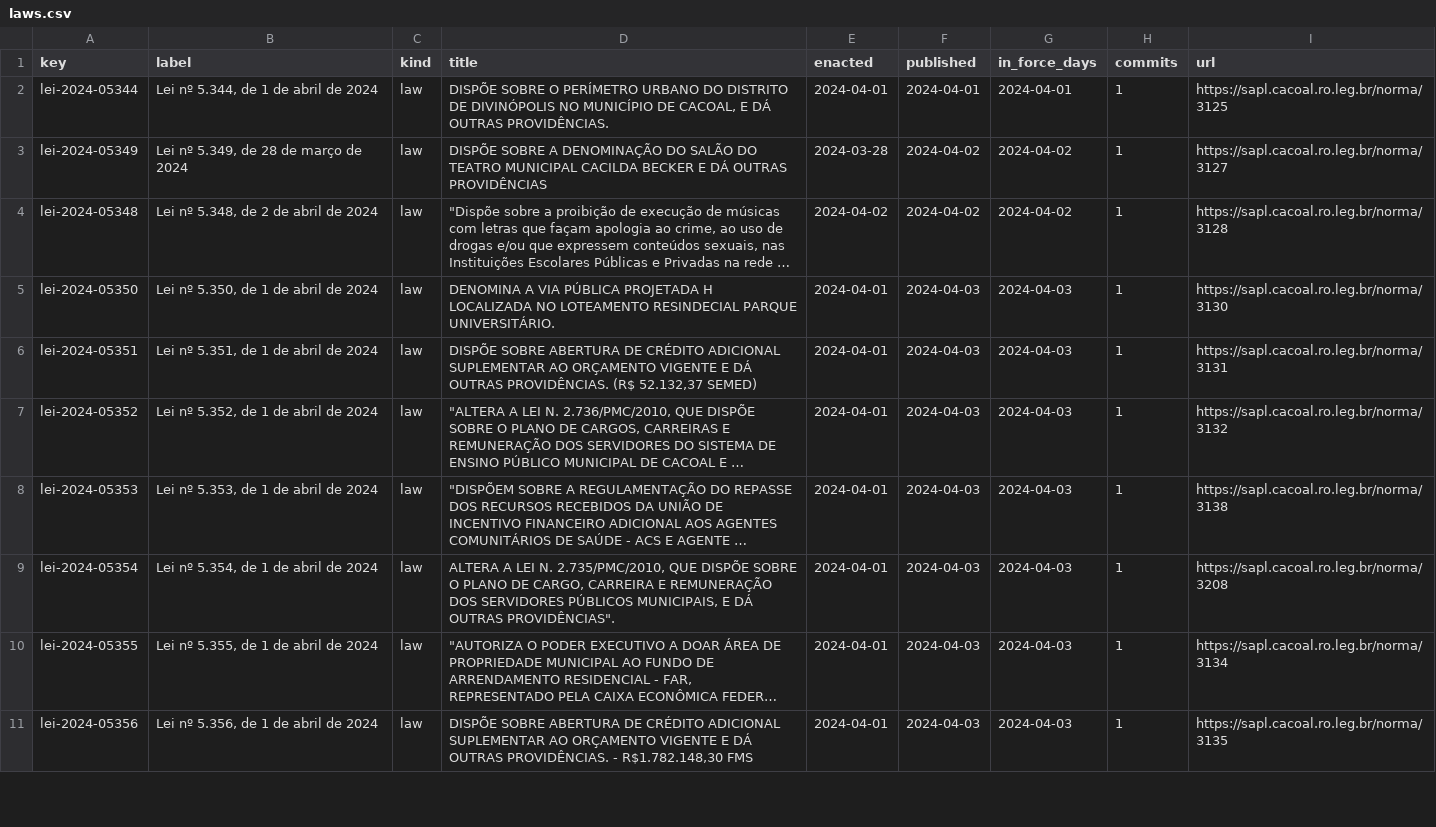
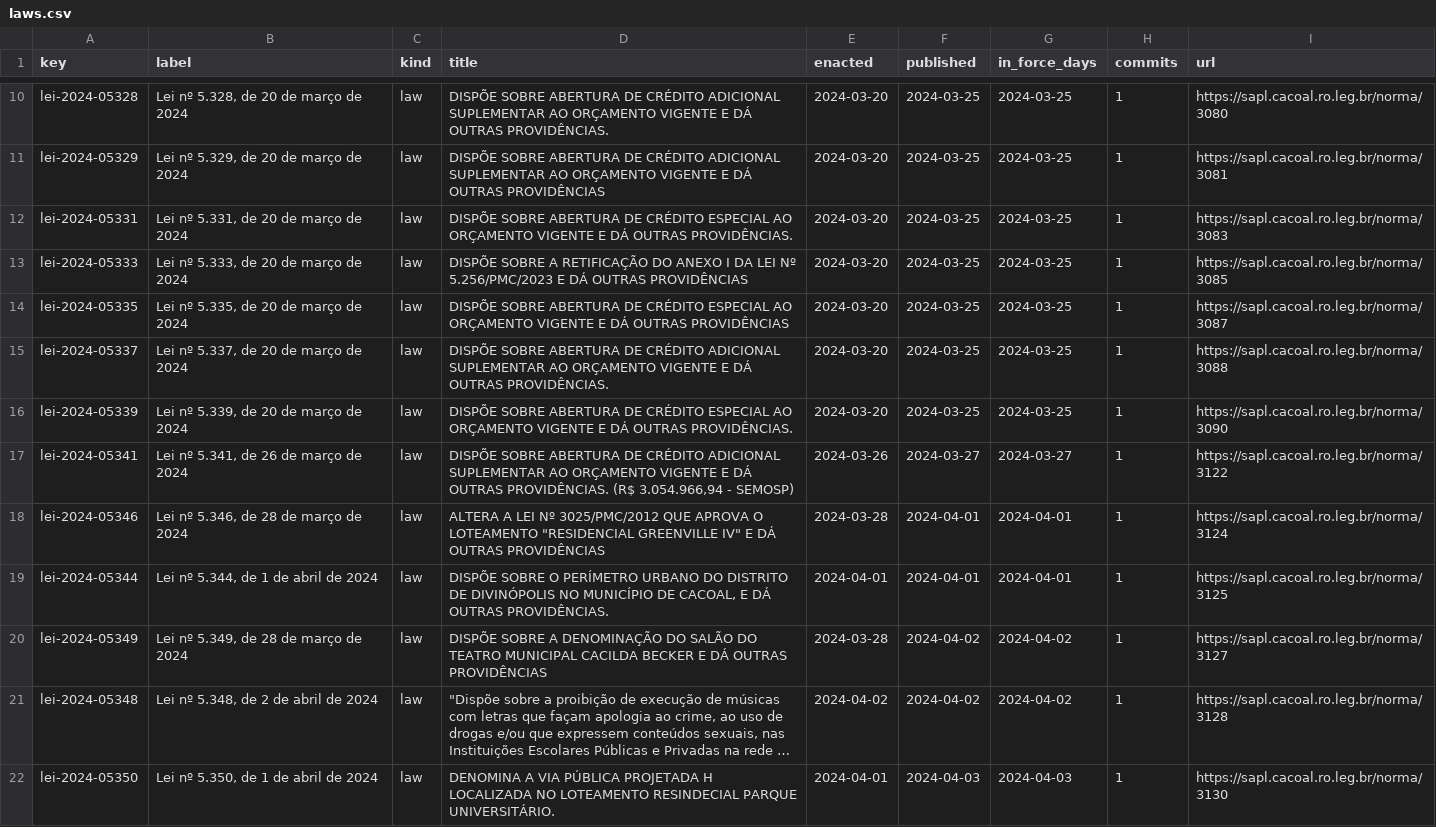
Before and after one commit to lexifina/brazil-cacoal-city-law, a CSV file: data/laws.csv, drawn as a sheet; only a part is shown, gaps mark what is left out; the shorter side is filled out with more unchanged rows; long unchanged cells end in …; the diff covers the shown part only.

Commit message:
Documentation, tables, tools and REPRODUCE.md
Appended 17 commits to f760bf49da43; corpus sha256 1f236499f89b6d9104cdf5a2c94670ebcf02f3a0ae25209b5b3fd095ebda7563, data retrieved 2026-11-06.

```diff
--- a/data/laws.csv
+++ b/data/laws.csv
@@ -2 +10,10 @@ key,label,kind,title,enacted,published,in_force_days,commits,url
+lei-2024-05328,"Lei nº 5.328, de 20 de março de 2024",law,DISPÕE SOBRE ABERTURA DE CRÉDITO ADICIONAL SUPLEMENTAR AO ORÇAMENTO VIGENTE E DÁ OUTRAS PROVIDÊNCIAS.,2024-03-20,2024-03-25,2024-03-25,1,https://sapl.cacoal.ro.leg.br/norma/3080
+lei-2024-05329,"Lei nº 5.329, de 20 de março de 2024",law,DISPÕE SOBRE ABERTURA DE CRÉDITO ADICIONAL SUPLEMENTAR AO ORÇAMENTO VIGENTE E DÁ OUTRAS PROVIDÊNCIAS,2024-03-20,2024-03-25,2024-03-25,1,https://sapl.cacoal.ro.leg.br/norma/3081
+lei-2024-05331,"Lei nº 5.331, de 20 de março de 2024",law,DISPÕE SOBRE ABERTURA DE CRÉDITO ESPECIAL AO ORÇAMENTO VIGENTE E DÁ OUTRAS PROVIDÊNCIAS.,2024-03-20,2024-03-25,2024-03-25,1,https://sapl.cacoal.ro.leg.br/norma/3083
+lei-2024-05333,"Lei nº 5.333, de 20 de março de 2024",law,DISPÕE SOBRE A RETIFICAÇÃO DO ANEXO I DA LEI Nº 5.256/PMC/2023 E DÁ OUTRAS PROVIDÊNCIAS,2024-03-20,2024-03-25,2024-03-25,1,https://sapl.cacoal.ro.leg.br/norma/3085
+lei-2024-05335,"Lei nº 5.335, de 20 de março de 2024",law,DISPÕE SOBRE ABERTURA DE CRÉDITO ESPECIAL AO ORÇAMENTO VIGENTE E DÁ OUTRAS PROVIDÊNCIAS,2024-03-20,2024-03-25,2024-03-25,1,https://sapl.cacoal.ro.leg.br/norma/3087
+lei-2024-05337,"Lei nº 5.337, de 20 de março de 2024",law,DISPÕE SOBRE ABERTURA DE CRÉDITO ADICIONAL SUPLEMENTAR AO ORÇAMENTO VIGENTE E DÁ OUTRAS PROVIDÊNCIAS.,2024-03-20,2024-03-25,2024-03-25,1,https://sapl.cacoal.ro.leg.br/norma/3088
+lei-2024-05339,"Lei nº 5.339, de 20 de março de 2024",law,DISPÕE SOBRE ABERTURA DE CRÉDITO ESPECIAL AO ORÇAMENTO VIGENTE E DÁ OUTRAS PROVIDÊNCIAS.,2024-03-20,2024-03-25,2024-03-25,1,https://sapl.cacoal.ro.leg.br/norma/3090
+lei-2024-05341,"Lei nº 5.341, de 26 de março de 2024",law,"DISPÕE SOBRE ABERTURA DE CRÉDITO ADICIONAL SUPLEMENTAR AO ORÇAMENTO VIGENTE E DÁ OUTRAS PROVIDÊNCIAS. (R$ 3.054.966,94 - SEMOSP)",2024-03-26,2024-03-27,2024-03-27,1,https://sapl.cacoal.ro.leg.br/norma/3122
+lei-2024-05346,"Lei nº 5.346, de 28 de março de 2024",law,"ALTERA A LEI Nº 3025/PMC/2012 QUE APROVA O LOTEAMENTO ""RESIDENCIAL GREENVILLE IV"" E DÁ OUTRAS PROVIDÊNCIAS",2024-03-28,2024-04-01,2024-04-01,1,https://sapl.cacoal.ro.leg.br/norma/3124
 lei-2024-05344,"Lei nº 5.344, de 1 de abril de 2024",law,"DISPÕE SOBRE O PERÍMETRO URBANO DO DISTRITO DE DIVINÓPOLIS NO MUNICÍPIO DE CACOAL, E DÁ OUTRAS PROVIDÊNCIAS.",2024-04-01,2024-04-01,2024-04-01,1,https://sapl.cacoal.ro.leg.br/norma/3125
```
Also changed, not shown: 8 added rows elsewhere in this file, data/commits.csv, 21 other files.
